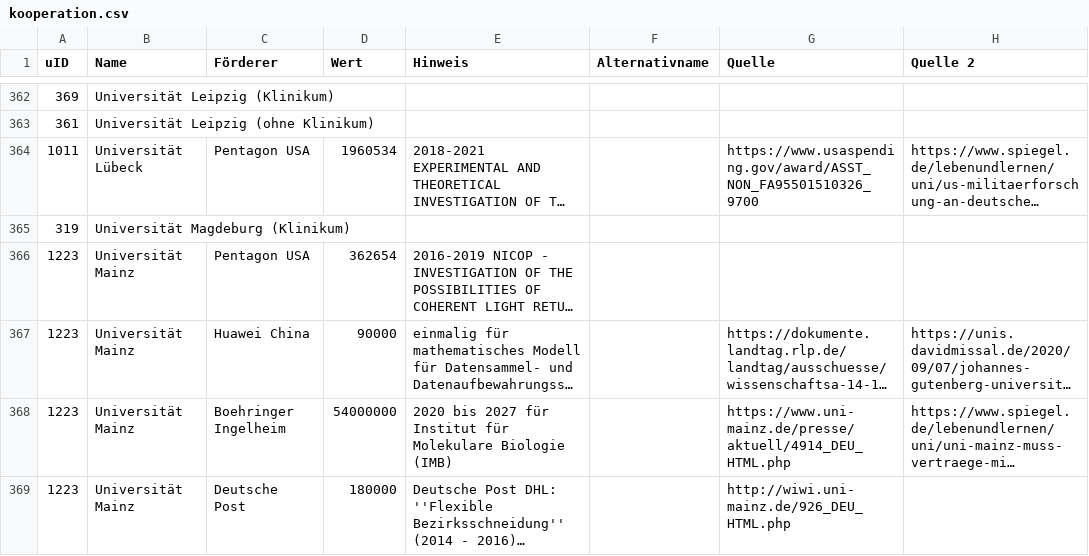
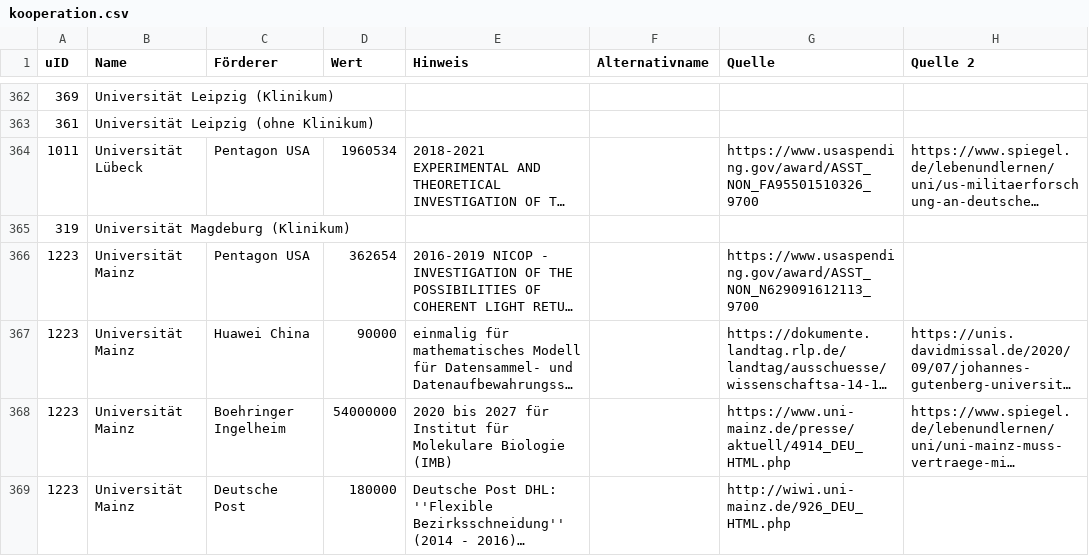
Before and after one commit to netAction/hochschulwatch, a CSV file: import/daten/kooperation.csv, drawn as a sheet; only a part is shown, gaps mark what is left out; long unchanged cells end in …; the diff names each change by its address in the sheet, - before the commit and + after, or states it on an @@ line.

```diff
--- a/import/daten/kooperation.csv
+++ b/import/daten/kooperation.csv
-G366 (Quelle): (empty)
+G366 (Quelle): https://www.usaspending.gov/award/ASST_NON_N629091612113_9700
```
Also changed, not shown: 2 other files.
